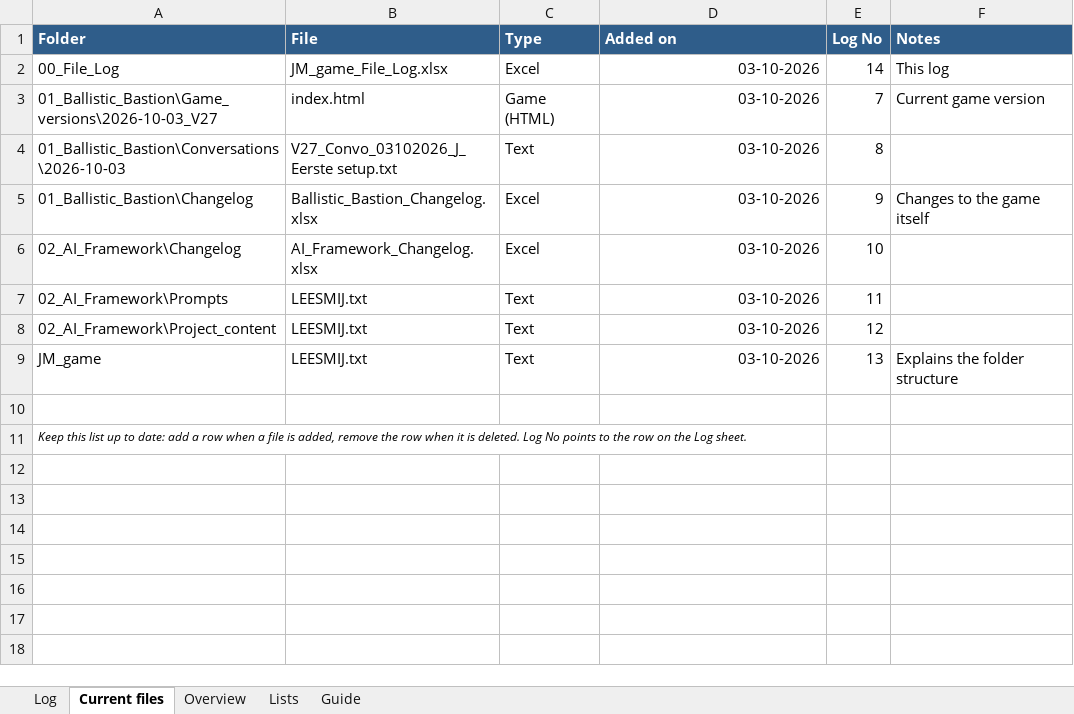
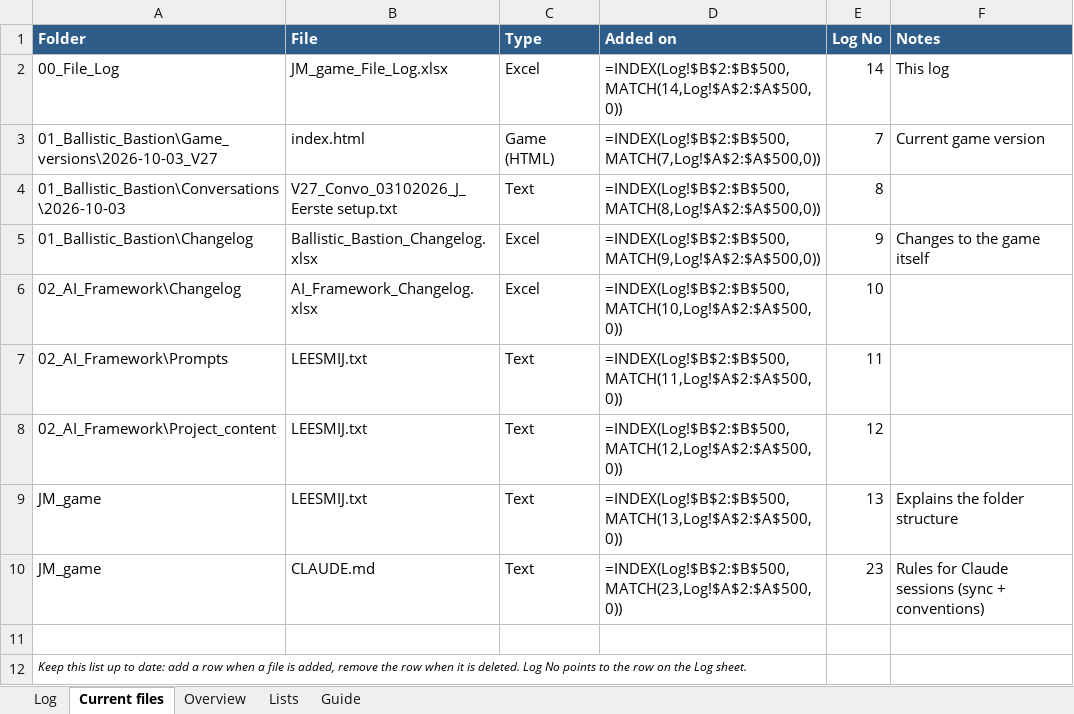
Before and after one commit to jdckoop-sudo/03102026_testgame_MJ, an Excel workbook: 00_File_Log/JM_game_File_Log.xlsx, sheet Current files, drawn as a sheet; values as stored, in another font and other column widths than the file's, no borders; formulas without a stored value are shown as written; table styles not drawn; the diff names each change by its address in the sheet, - before the commit and + after, or states it on an @@ line.

```diff
--- a/00_File_Log/JM_game_File_Log.xlsx (sheet Current files)
+++ b/00_File_Log/JM_game_File_Log.xlsx (sheet Current files)
-D2 (Added on): 03-10-2026
+D2 (Added on): =INDEX(Log!$B$2:$B$500,MATCH(14,Log!$A$2:$A$500,0))
-D3 (Added on): 03-10-2026
+D3 (Added on): =INDEX(Log!$B$2:$B$500,MATCH(7,Log!$A$2:$A$500,0))
-D4 (Added on): 03-10-2026
+D4 (Added on): =INDEX(Log!$B$2:$B$500,MATCH(8,Log!$A$2:$A$500,0))
-D5 (Added on): 03-10-2026
+D5 (Added on): =INDEX(Log!$B$2:$B$500,MATCH(9,Log!$A$2:$A$500,0))
-D6 (Added on): 03-10-2026
+D6 (Added on): =INDEX(Log!$B$2:$B$500,MATCH(10,Log!$A$2:$A$500,0))
-D7 (Added on): 03-10-2026
+D7 (Added on): =INDEX(Log!$B$2:$B$500,MATCH(11,Log!$A$2:$A$500,0))
-D8 (Added on): 03-10-2026
+D8 (Added on): =INDEX(Log!$B$2:$B$500,MATCH(12,Log!$A$2:$A$500,0))
-D9 (Added on): 03-10-2026
+D9 (Added on): =INDEX(Log!$B$2:$B$500,MATCH(13,Log!$A$2:$A$500,0))
+row 10: JM_game | CLAUDE.md | Text | =INDEX(Log!$B$2:$B$500,MATCH(23,Log!$A$2:$A$500,0)) | 23 | Rules for Claude sessions (sync + conventions)
```
Also changed, not shown: sheet Overview, sheet Log, 1 other file.
